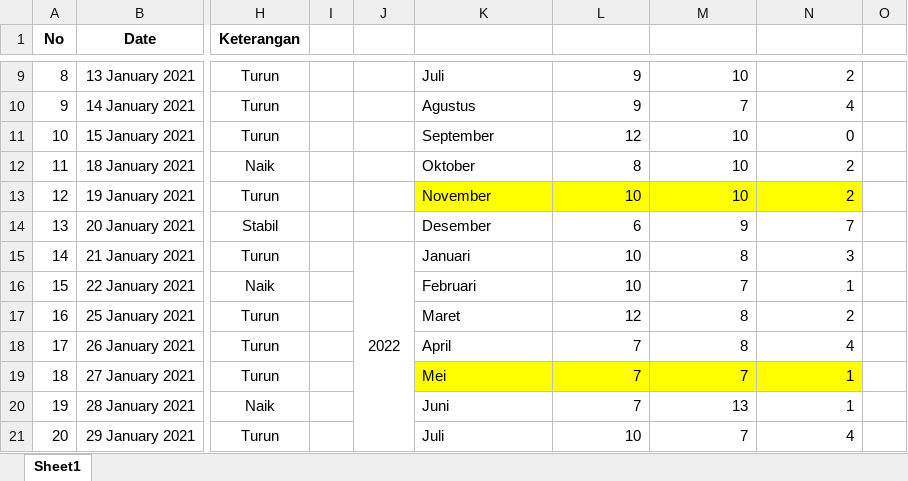
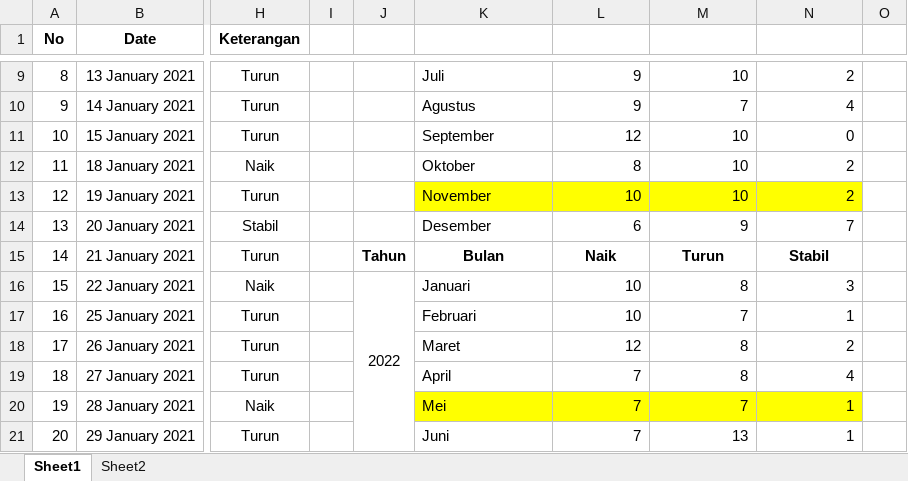
Before and after one commit to 250605210001-code/thesiss2, an Excel workbook: semester 2/BI/BBCA.JK_2021-01-01_2022-12-31.xlsx, sheet Sheet1, drawn as a sheet; only a part is shown, gaps mark what is left out; values as stored, in another font and other column widths than the file's, no borders; charts and pictures not drawn; removed rows and columns are numbered as before the commit, all else as after; the diff covers the shown part only; the diff names each change by its address in the sheet, - before the commit and + after, or states it on an @@ line.

```diff
--- a/semester 2/BI/BBCA.JK_2021-01-01_2022-12-31.xlsx (sheet Sheet1)
+++ b/semester 2/BI/BBCA.JK_2021-01-01_2022-12-31.xlsx (sheet Sheet1)
+sheet tab: Sheet2
-J15: 2022
+J15: Tahun
-J15:N15 bold: off
+J15:N15 bold: on
-J15:J24 merged
-K15: Januari
+K15: Bulan
-K15 alignment: left
+K15 alignment: center
-L15: 10
+L15: Naik
-L15:N15 alignment: right
+L15:N15 alignment: center
-M15: 8
+M15: Turun
-N15: 3
+N15: Stabil
-J16: (empty)
+J16: 2022
+J16:J25 merged
-K16: Februari
+K16: Januari
-M16: 7
+M16: 8
-N16: 1
+N16: 3
-K17: Maret
+K17: Februari
-L17: 12
+L17: 10
-M17: 8
+M17: 7
-N17: 2
+N17: 1
-K18: April
+K18: Maret
-L18: 7
+L18: 12
-N18: 4
+N18: 2
-K19: Mei
+K19: April
-K19:N19 fill: #FFFF00
+K19:N19 fill: none
-M19: 7
+M19: 8
-N19: 1
+N19: 4
-K20: Juni
+K20: Mei
-K20:N20 fill: none
+K20:N20 fill: #FFFF00
-M20: 13
+M20: 7
-K21: Juli
+K21: Juni
-L21: 10
+L21: 7
-M21: 7
+M21: 13
-N21: 4
+N21: 1
```
Also changed, not shown: 13 added rows, 21 edited cells and cell formats elsewhere in this sheet, formulas that keep their value, charts or pictures.
